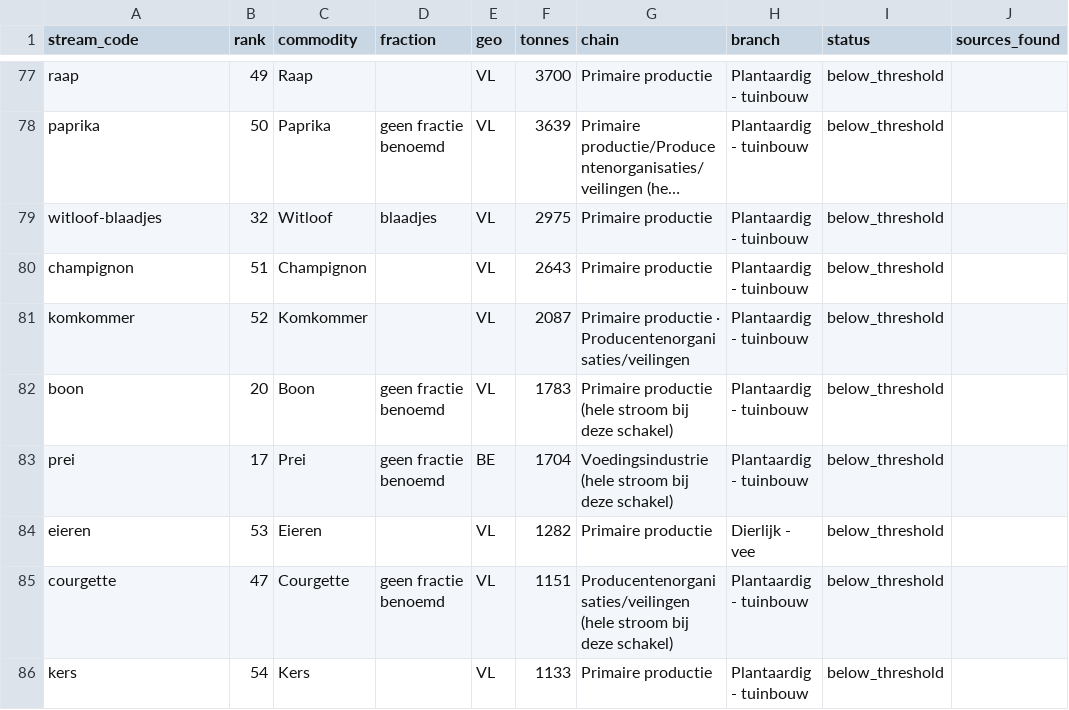
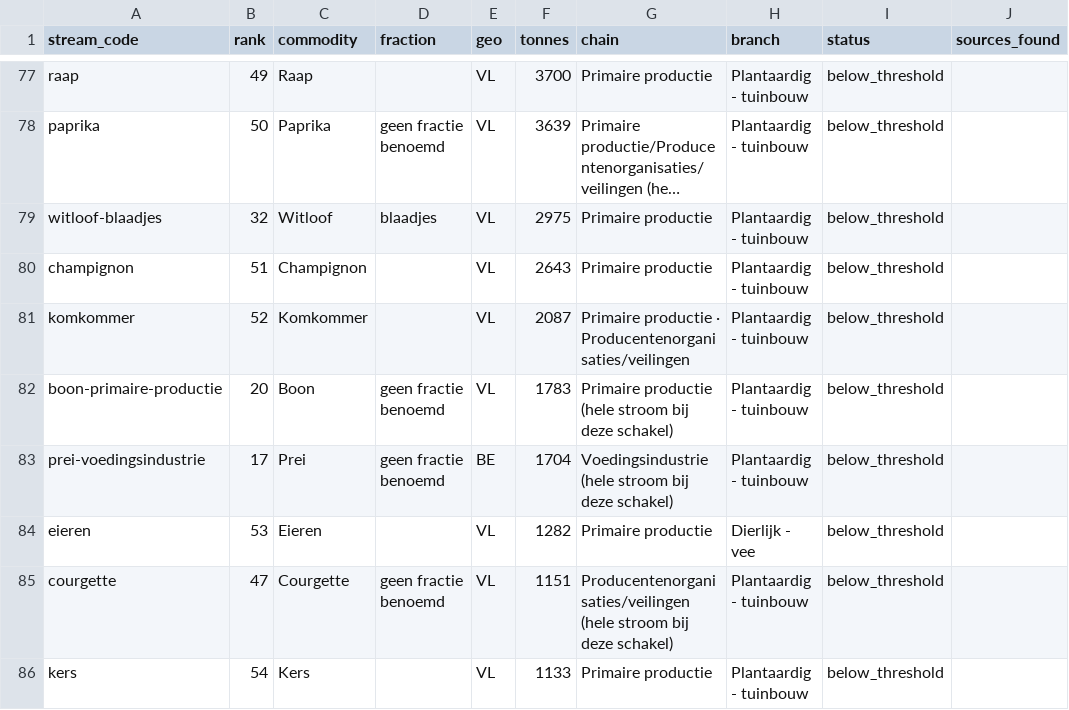
Before and after one commit to bramduthoo/BioLoop, a CSV file: database/composition/extraction/round2_targets.csv, drawn as a sheet; only a part is shown, gaps mark what is left out; long unchanged cells end in …; the diff covers the shown part only; the diff names each change by its address in the sheet, - before the commit and + after, or states it on an @@ line.

```diff
--- a/database/composition/extraction/round2_targets.csv
+++ b/database/composition/extraction/round2_targets.csv
-A82 (stream_code): boon
+A82 (stream_code): boon-primaire-productie
-A83 (stream_code): prei
+A83 (stream_code): prei-voedingsindustrie
```
Also changed, not shown: 35 edited cells elsewhere in this file, database/composition/extraction/round2_measurements.csv, 14 other files.
